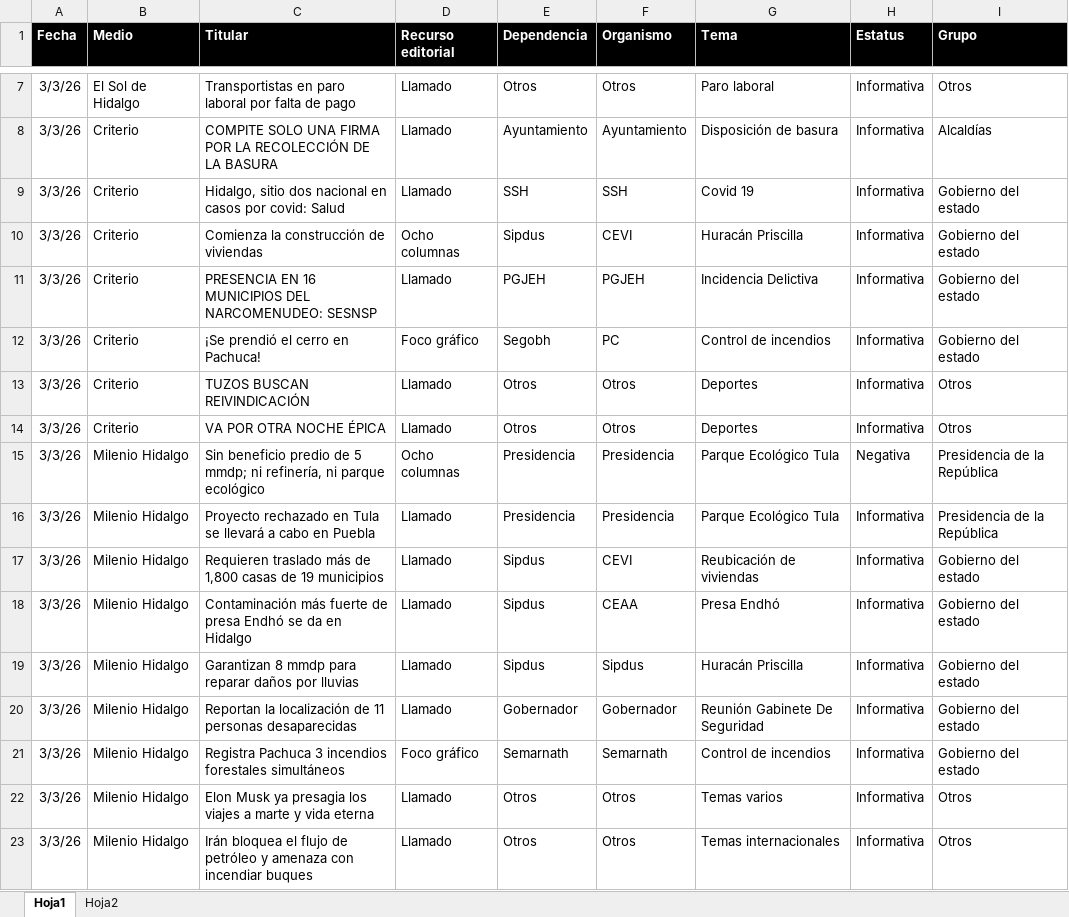
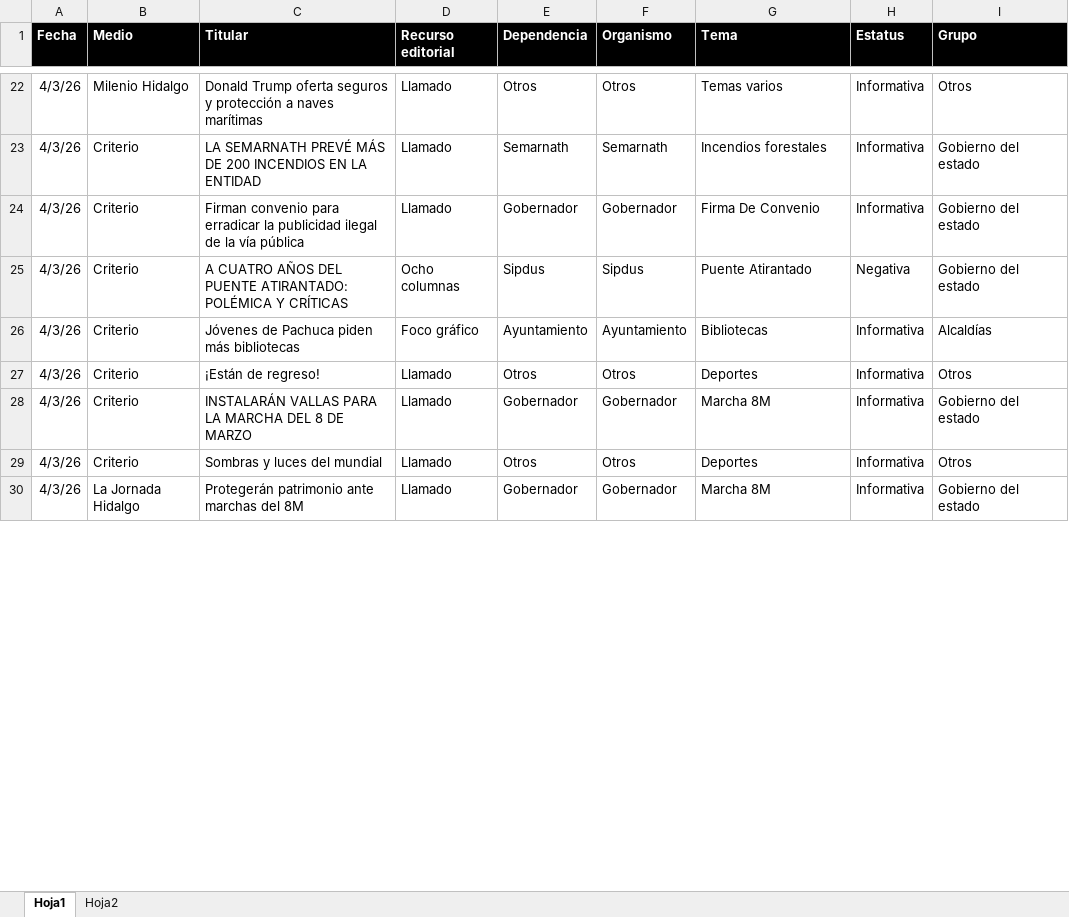
Before and after one commit to thelonious9/Reporteportadas, an Excel workbook: MuestraPortadas.xlsx, sheet Hoja1, drawn as a sheet; only a part is shown, gaps mark what is left out; values as stored, in another font and other column widths than the file's, no borders; table styles not drawn; removed rows and columns are numbered as before the commit, all else as after; the diff covers the shown part only; the diff names each change by its address in the sheet, - before the commit and + after, or states it on an @@ line.

Commit message:
Reporte 4 de marzo

```diff
--- a/MuestraPortadas.xlsx (sheet Hoja1)
+++ b/MuestraPortadas.xlsx (sheet Hoja1)
-A22 (Fecha): 3/3/26
+A22 (Fecha): 4/3/26
-B22 (Medio): El Sol de Hidalgo
+B22 (Medio): Milenio Hidalgo
-C22 (Titular): Transportistas en paro laboral por falta de pago
+C22 (Titular): Donald Trump oferta seguros y protección a naves marítimas
-G22 (Tema): Paro laboral
+G22 (Tema): Temas varios
+row 23: 4/3/26 | Criterio | LA SEMARNATH PREVÉ MÁS DE 200 INCENDIOS EN LA ENTIDAD | Llamado | Semarnath | Semarnath | Incendios forestales | Informativa | Gobierno del estado
+row 24: 4/3/26 | Criterio | Firman convenio para erradicar la publicidad ilegal de la vía pública | Llamado | Gobernador | Gobernador | Firma De Convenio | Informativa | Gobierno del estado
+row 25: 4/3/26 | Criterio | A CUATRO AÑOS DEL PUENTE ATIRANTADO: POLÉMICA Y CRÍTICAS | Ocho columnas | Sipdus | Sipdus | Puente Atirantado | Negativa | Gobierno del estado
-A26 (Fecha): 3/3/26
+A26 (Fecha): 4/3/26
-C26 (Titular): COMPITE SOLO UNA FIRMA POR LA RECOLECCIÓN DE LA BASURA
+C26 (Titular): Jóvenes de Pachuca piden más bibliotecas
-D26 (Recurso editorial): Llamado
+D26 (Recurso editorial): Foco gráfico
-G26 (Tema): Disposición de basura
+G26 (Tema): Bibliotecas
-row 9: 3/3/26 | Criterio | Hidalgo, sitio dos nacional en casos por covid: Salud | Llamado | SSH | SSH | Covid 19 | Informativa | Gobierno del estado
-row 10: 3/3/26 | Criterio | Comienza la construcción de viviendas | Ocho columnas | Sipdus | CEVI | Huracán Priscilla | Informativa | Gobierno del estado
-row 11: 3/3/26 | Criterio | PRESENCIA EN 16 MUNICIPIOS DEL NARCOMENUDEO: SESNSP | Llamado | PGJEH | PGJEH | Incidencia Delictiva | Informativa | Gobierno del estado
-row 12: 3/3/26 | Criterio | ¡Se prendió el cerro en Pachuca! | Foco gráfico | Segobh | PC | Control de incendios | Informativa | Gobierno del estado
-A27 (Fecha): 3/3/26
+A27 (Fecha): 4/3/26
-C27 (Titular): TUZOS BUSCAN REIVINDICACIÓN
+C27 (Titular): ¡Están de regreso!
+row 28: 4/3/26 | Criterio | INSTALARÁN VALLAS PARA LA MARCHA DEL 8 DE MARZO | Llamado | Gobernador | Gobernador | Marcha 8M | Informativa | Gobierno del estado
-A29 (Fecha): 3/3/26
+A29 (Fecha): 4/3/26
-C29 (Titular): VA POR OTRA NOCHE ÉPICA
+C29 (Titular): Sombras y luces del mundial
-row 15: 3/3/26 | Milenio Hidalgo | Sin beneficio predio de 5 mmdp; ni refinería, ni parque ecológico | Ocho columnas | Presidencia | Presidencia | Parque Ecológico Tula | Negativa | Presidencia de la República
-row 16: 3/3/26 | Milenio Hidalgo | Proyecto rechazado en Tula se llevará a cabo en Puebla | Llamado | Presidencia | Presidencia | Parque Ecológico Tula | Informativa | Presidencia de la República
-row 17: 3/3/26 | Milenio Hidalgo | Requieren traslado más de 1,800 casas de 19 municipios | Llamado | Sipdus | CEVI | Reubicación de viviendas | Informativa | Gobierno del estado
-row 18: 3/3/26 | Milenio Hidalgo | Contaminación más fuerte de presa Endhó se da en Hidalgo | Llamado | Sipdus | CEAA | Presa Endhó | Informativa | Gobierno del estado
-row 19: 3/3/26 | Milenio Hidalgo | Garantizan 8 mmdp para reparar daños por lluvias | Llamado | Sipdus | Sipdus | Huracán Priscilla | Informativa | Gobierno del estado
-A30 (Fecha): 3/3/26
+A30 (Fecha): 4/3/26
-B30 (Medio): Milenio Hidalgo
+B30 (Medio): La Jornada Hidalgo
-C30 (Titular): Reportan la localización de 11 personas desaparecidas
+C30 (Titular): Protegerán patrimonio ante marchas del 8M
-G30 (Tema): Reunión Gabinete De Seguridad
+G30 (Tema): Marcha 8M
-row 21: 3/3/26 | Milenio Hidalgo | Registra Pachuca 3 incendios forestales simultáneos | Foco gráfico | Semarnath | Semarnath | Control de incendios | Informativa | Gobierno del estado
-row 22: 3/3/26 | Milenio Hidalgo | Elon Musk ya presagia los viajes a marte y vida eterna | Llamado | Otros | Otros | Temas varios | Informativa | Otros
-row 23: 3/3/26 | Milenio Hidalgo | Irán bloquea el flujo de petróleo y amenaza con incendiar buques | Llamado | Otros | Otros | Temas internacionales | Informativa | Otros
```
Also changed, not shown: 39 added rows, 31 removed rows and 76 edited cells elsewhere in this sheet, 1 other file.
